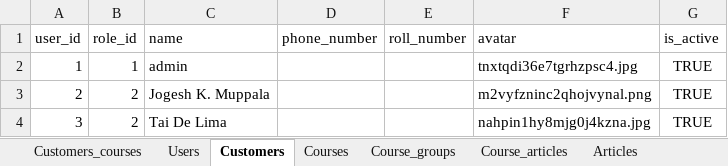
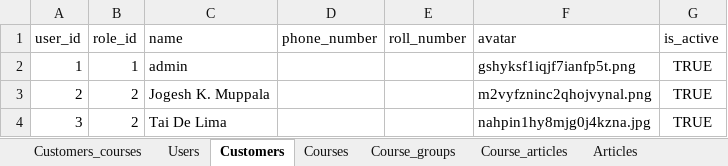
Before and after one commit to Phongptse05472/rails-efe, an Excel workbook: db/data_import_from_csv/db.xlsx, sheet Customers, drawn as a sheet; values as stored, in another font and other column widths than the file's, no borders; the diff names each change by its address in the sheet, - before the commit and + after, or states it on an @@ line.

Commit message:
update admin avatar

```diff
--- a/db/data_import_from_csv/db.xlsx (sheet Customers)
+++ b/db/data_import_from_csv/db.xlsx (sheet Customers)
-F2 (avatar): tnxtqdi36e7tgrhzpsc4.jpg
+F2 (avatar): gshyksf1iqjf7ianfp5t.png
```
Also changed, not shown: sheet Articles, 1 other file.
